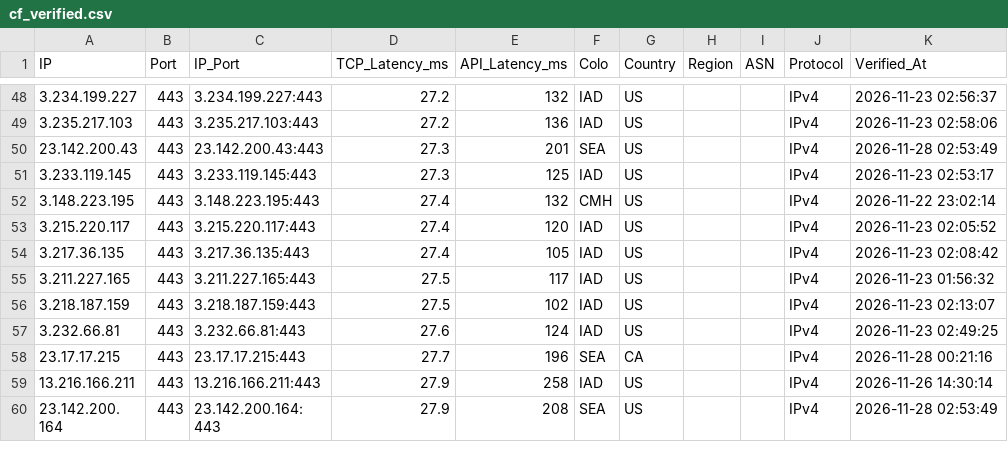
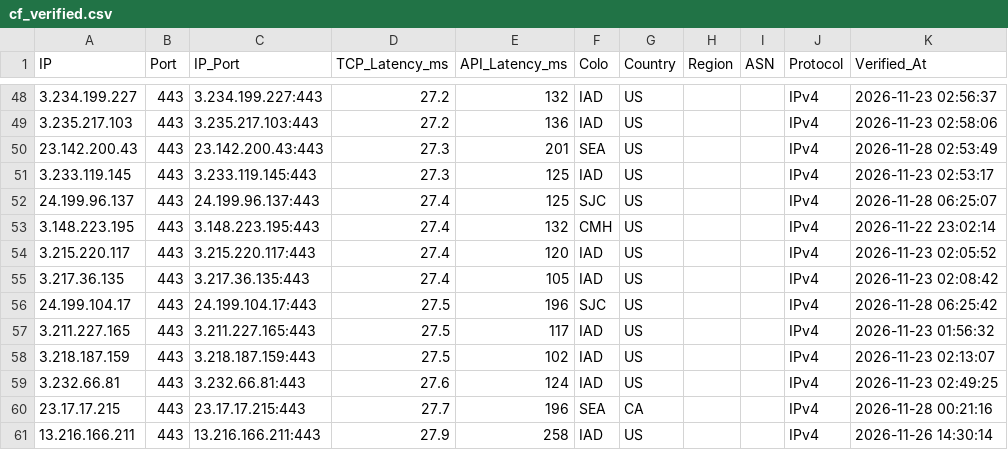
Before and after one commit to hjnzx01/ce-text-2, a CSV file: output/cf_verified.csv, drawn as a sheet; only a part is shown, gaps mark what is left out; the shorter side is filled out with more unchanged rows; the diff names each change by its address in the sheet, - before the commit and + after, or states it on an @@ line.

```diff
--- a/output/cf_verified.csv
+++ b/output/cf_verified.csv
+row 52: 24.199.96.137 | 443 | 24.199.96.137:443 | 27.4 | 125 | SJC | US |  |  | IPv4 | 2026-11-28 06:25:07
+row 56: 24.199.104.17 | 443 | 24.199.104.17:443 | 27.5 | 196 | SJC | US |  |  | IPv4 | 2026-11-28 06:25:42
```
Also changed, not shown: 3 other files.
